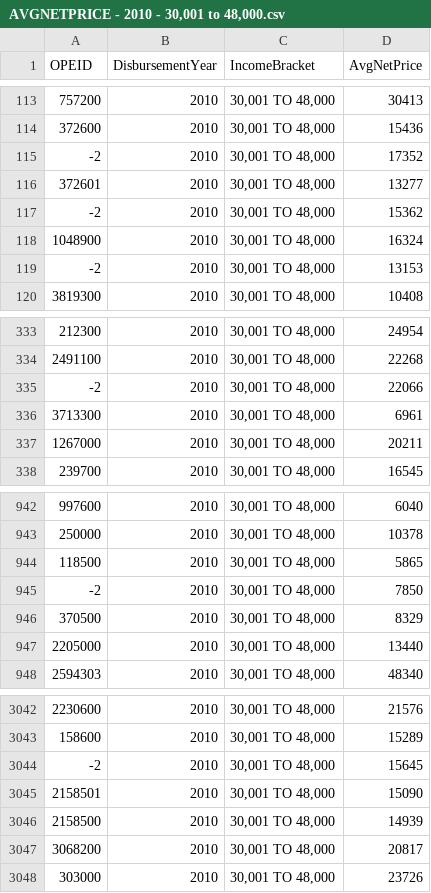
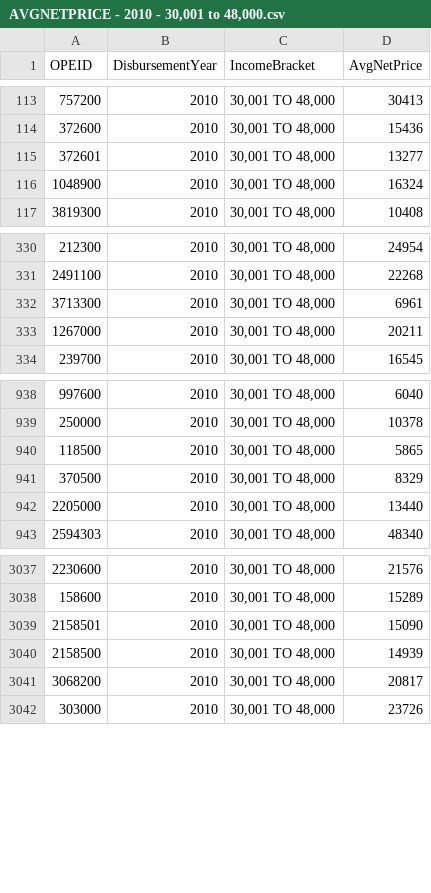
Before and after one commit to KellyStathis/cse530-project1, a CSV file: data - clean/AVGNETPRICE/AVGNETPRICE - 2010 - 30,001 to 48,000.csv, drawn as a sheet; only a part is shown, gaps mark what is left out; the diff names each change by its address in the sheet, - before the commit and + after, or states it on an @@ line.

```diff
--- a/data - clean/AVGNETPRICE/AVGNETPRICE - 2010 - 30,001 to 48,000.csv
+++ b/data - clean/AVGNETPRICE/AVGNETPRICE - 2010 - 30,001 to 48,000.csv
-row 115: -2 | 2010 | 30,001 TO 48,000 | 17352
-row 117: -2 | 2010 | 30,001 TO 48,000 | 15362
-row 119: -2 | 2010 | 30,001 TO 48,000 | 13153
-row 335: -2 | 2010 | 30,001 TO 48,000 | 22066
-row 945: -2 | 2010 | 30,001 TO 48,000 | 7850
-row 3044: -2 | 2010 | 30,001 TO 48,000 | 15645
```
Also changed, not shown: data - clean/AVGNETPRICE/AVGNETPRICE - 2010 - 0 to 30,000.csv, data - clean/AVGNETPRICE/AVGNETPRICE - 2011 - 30,001 to 48,000.csv, 29 other files.
